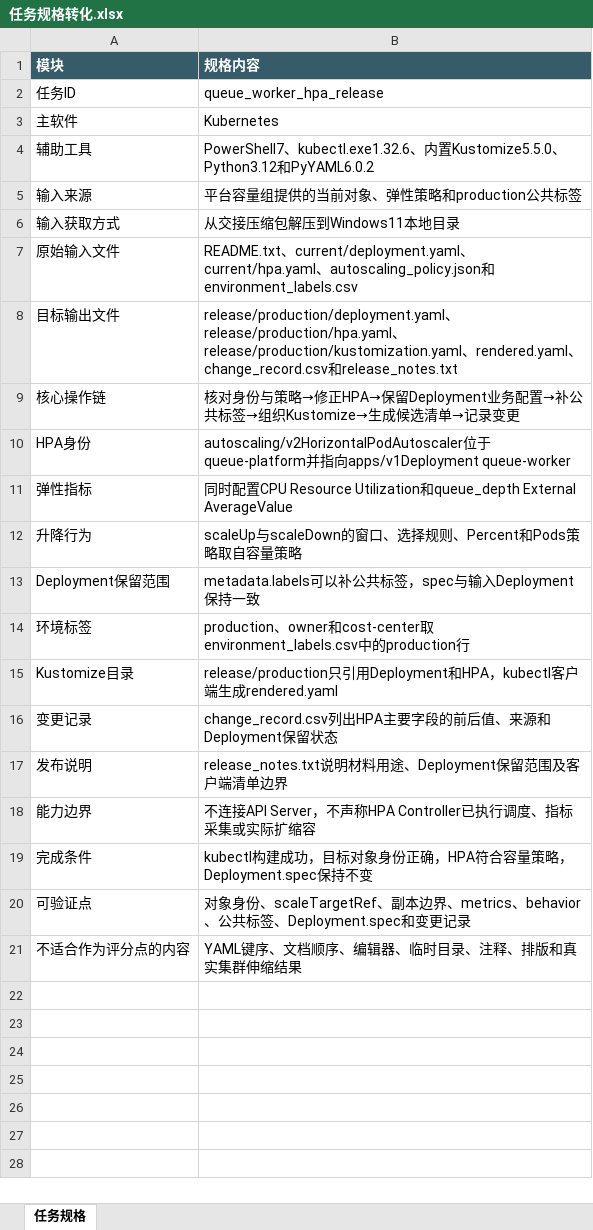
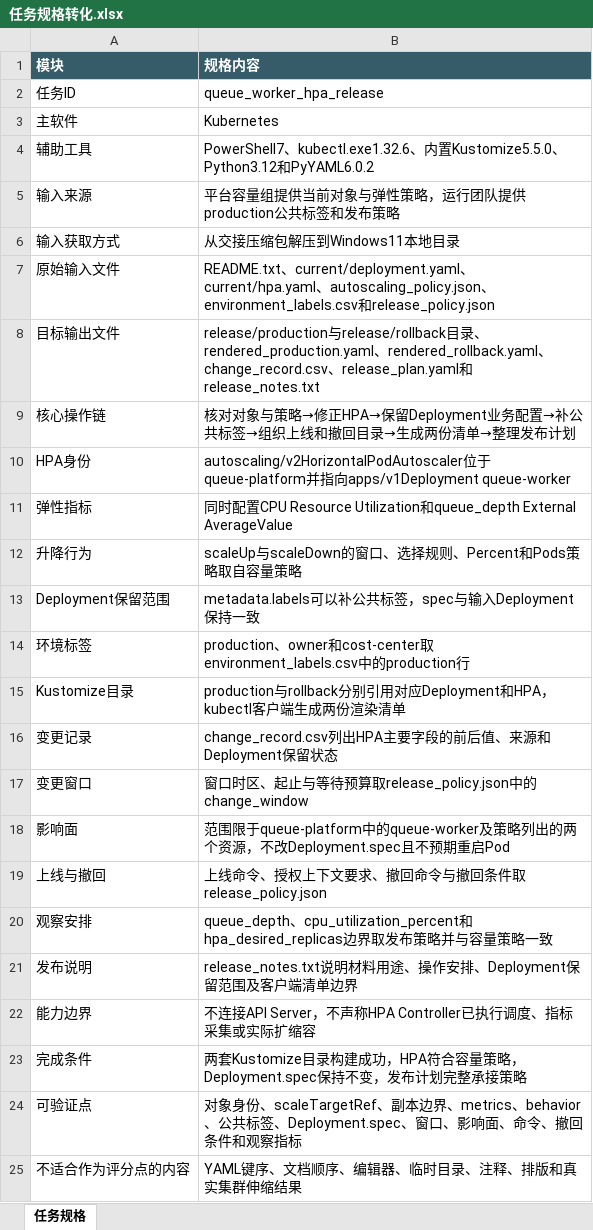
Before and after one commit to CLK123654/ale-q2505-windows-repro, an Excel workbook: task/任务规格转化.xlsx, sheet 任务规格, drawn as a sheet; values as stored, in another font and other column widths than the file's, no borders; addresses are those after the commit; the diff names each change by its address in the sheet, - before the commit and + after, or states it on an @@ line.

```diff
--- a/task/任务规格转化.xlsx (sheet 任务规格)
+++ b/task/任务规格转化.xlsx (sheet 任务规格)
-B5 (规格内容): 平台容量组提供的当前对象、弹性策略和production公共标签
+B5 (规格内容): 平台容量组提供当前对象与弹性策略，运行团队提供production公共标签和发布策略
-B7 (规格内容): …、autoscaling_policy.json和environment_labels.csv
+B7 (规格内容): …、autoscaling_policy.json、environment_labels.csv和release_policy.json
-B8 (规格内容): release/production/deployment.yaml、release/production/hpa.yaml、release/production/kustomization.yaml、rendered.yaml、change_record.csv和release_notes.txt
+B8 (规格内容): release/production与release/rollback目录、rendered_production.yaml、rendered_rollback.yaml、change_record.csv、release_plan.yaml和release_notes.txt
-B9 (规格内容): 核对身份与策略→修正HPA→保留Deployment业务配置→补公共标签→组织Kustomize→生成候选清单→记录变更
+B9 (规格内容): 核对对象与策略→修正HPA→保留Deployment业务配置→补公共标签→组织上线和撤回目录→生成两份清单→整理发布计划
-B15 (规格内容): release/production只引用Deployment和HPA，kubectl客户端生成rendered.yaml
+B15 (规格内容): production与rollback分别引用对应Deployment和HPA，kubectl客户端生成两份渲染清单
+row 17: 变更窗口 | 窗口时区、起止与等待预算取release_policy.json中的change_window
+row 18: 影响面 | 范围限于queue-platform中的queue-worker及策略列出的两个资源，不改Deployment.spec且不预期重启Pod
+row 19: 上线与撤回 | 上线命令、授权上下文要求、撤回命令与撤回条件取release_policy.json
+row 20: 观察安排 | queue_depth、cpu_utilization_percent和hpa_desired_replicas边界取发布策略并与容量策略一致
-B21 (规格内容): …料用途、Deployment保留范…
+B21 (规格内容): …料用途、操作安排、Deployment保留范…
-B23 (规格内容): kubectl构建成功，目标对象身份正确，HPA符合容量策略，Deployment.spec保持不变
+B23 (规格内容): 两套Kustomize目录构建成功，HPA符合容量策略，Deployment.spec保持不变，发布计划完整承接策略
-B24 (规格内容): …标签、Deployment.spec和变更记录
+B24 (规格内容): …标签、Deployment.spec、窗口、影响面、命令、撤回条件和观察指标
```
Also changed, not shown: task/关键标准答案.xlsx, 17 other files.
